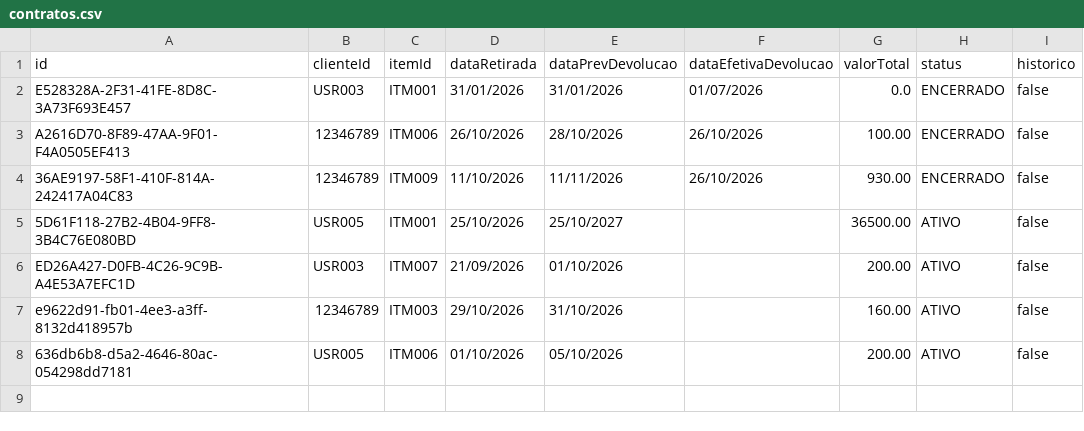
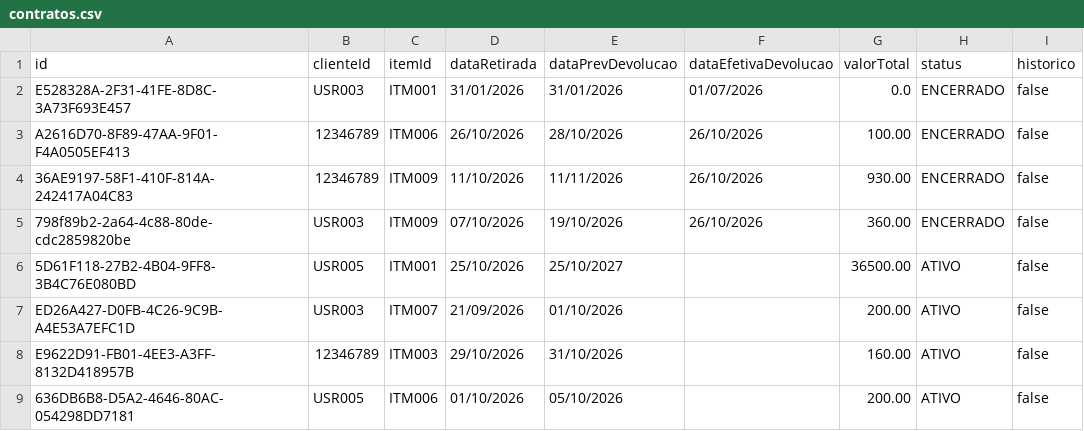
Before and after one commit to DiegoLyra/Projeto-P3, a CSV file: dados/contratos.csv, drawn as a sheet.

```diff
--- a/dados/contratos.csv
+++ b/dados/contratos.csv
@@ -4,5 +4,6 @@ A2616D70-8F89-47AA-9F01-F4A0505EF413;12346789;ITM006;26/10/2026;28/10/2026;26/10
 36AE9197-58F1-410F-814A-242417A04C83;12346789;ITM009;11/10/2026;11/11/2026;26/10/2026;930.00;ENCERRADO;false;
+798f89b2-2a64-4c88-80de-cdc2859820be;USR003;ITM009;07/10/2026;19/10/2026;26/10/2026;360.00;ENCERRADO;false;
 5D61F118-27B2-4B04-9FF8-3B4C76E080BD;USR005;ITM001;25/10/2026;25/10/2027;;36500.00;ATIVO;false;
 ED26A427-D0FB-4C26-9C9B-A4E53A7EFC1D;USR003;ITM007;21/09/2026;01/10/2026;;200.00;ATIVO;false;
-e9622d91-fb01-4ee3-a3ff-8132d418957b;12346789;ITM003;29/10/2026;31/10/2026;;160.00;ATIVO;false;
-636db6b8-d5a2-4646-80ac-054298dd7181;USR005;ITM006;01/10/2026;05/10/2026;;200.00;ATIVO;false;
+E9622D91-FB01-4EE3-A3FF-8132D418957B;12346789;ITM003;29/10/2026;31/10/2026;;160.00;ATIVO;false;
+636DB6B8-D5A2-4646-80AC-054298DD7181;USR005;ITM006;01/10/2026;05/10/2026;;200.00;ATIVO;false;
```
Also changed, not shown: 3 other files.
